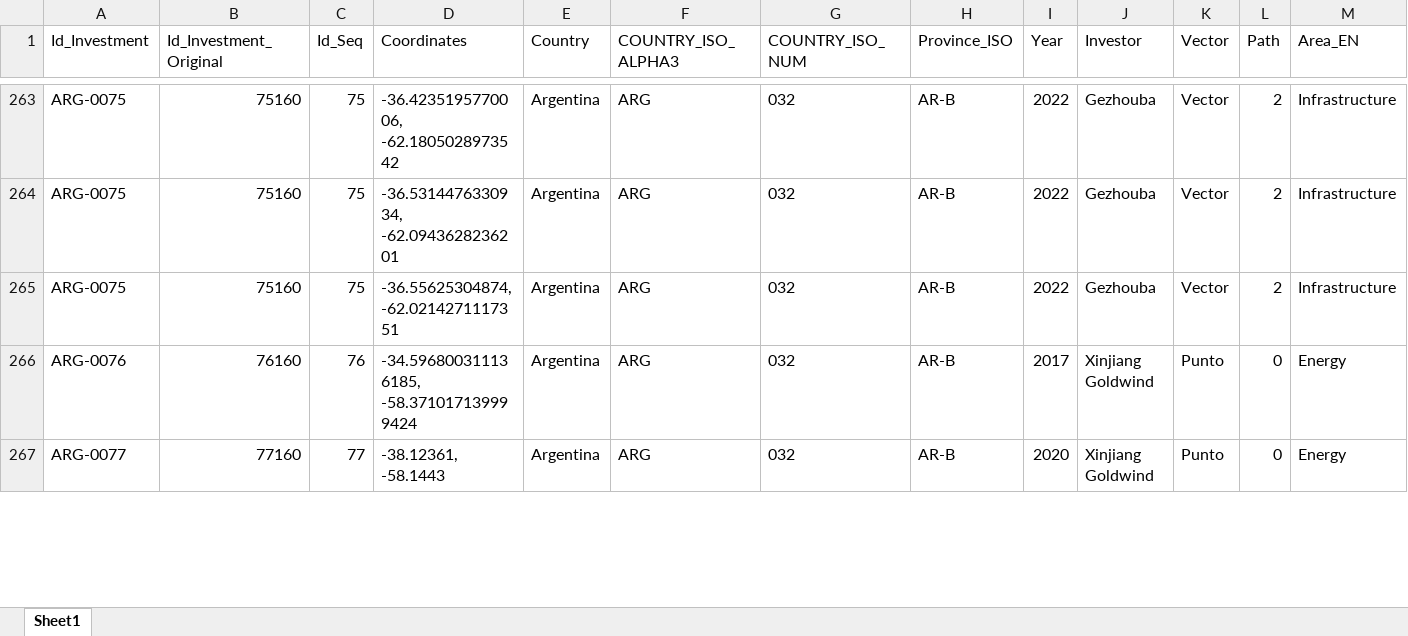
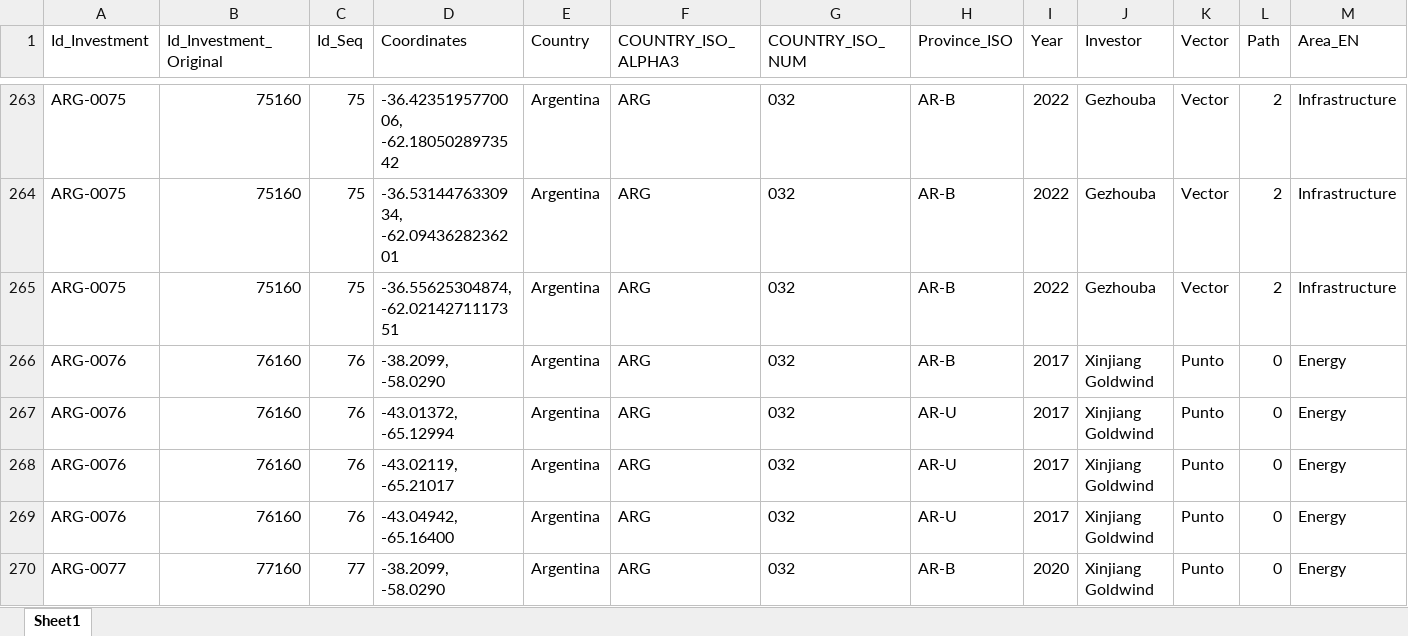
Before and after one commit to MilenioICLAC/iclac-mapa-fdi, an Excel workbook: data/sources/countries/argentina.xlsx, sheet Sheet1, drawn as a sheet; only a part is shown, gaps mark what is left out; values as stored, in another font and other column widths than the file's, no borders; addresses are those after the commit; rows hold the shown columns only; the diff covers the shown part only; the diff names each change by its address in the sheet, - before the commit and + after, or states it on an @@ line.

Commit message:
Add files via upload

```diff
--- a/data/sources/countries/argentina.xlsx (sheet Sheet1)
+++ b/data/sources/countries/argentina.xlsx (sheet Sheet1)
-D266 (Coordinates): -34.596800311136185, -58.371017139999424
+D266 (Coordinates): -38.2099, -58.0290
+row 267: ARG-0076 | 76160 | 76 | -43.01372, -65.12994 | Argentina | ARG | 032 | AR-U | 2017 | Xinjiang Goldwind | Punto | 0 | Energy
+row 268: ARG-0076 | 76160 | 76 | -43.02119, -65.21017 | Argentina | ARG | 032 | AR-U | 2017 | Xinjiang Goldwind | Punto | 0 | Energy
+row 269: ARG-0076 | 76160 | 76 | -43.04942, -65.16400 | Argentina | ARG | 032 | AR-U | 2017 | Xinjiang Goldwind | Punto | 0 | Energy
-D270 (Coordinates): -38.12361, -58.1443
+D270 (Coordinates): -38.2099, -58.0290
```
Also changed, not shown: 19 edited cells elsewhere in this sheet.
